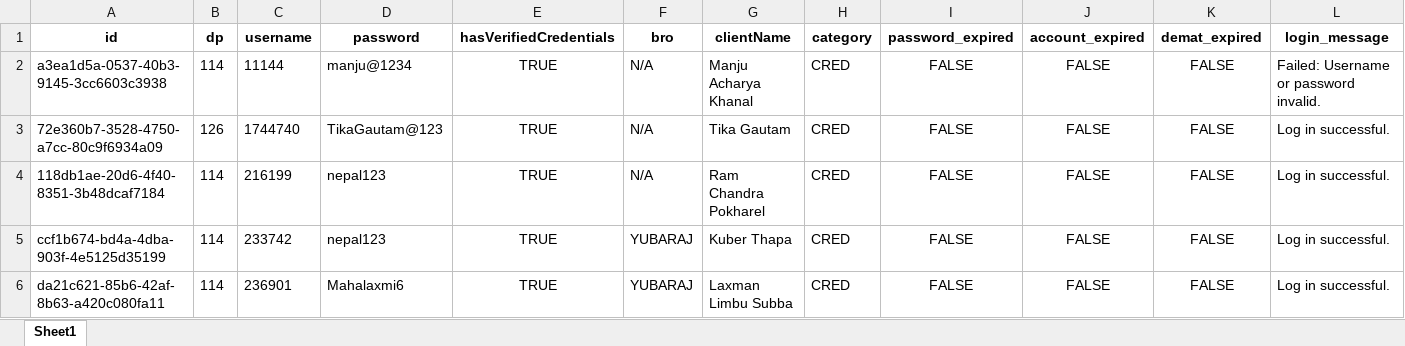
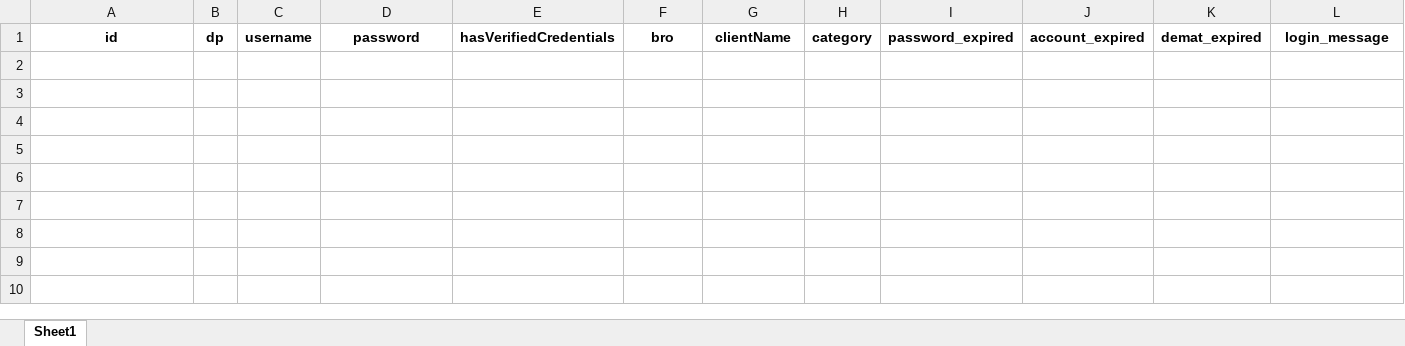
Before and after one commit to RoboPrabin/rms, an Excel workbook: data/input/client_data.xlsx, sheet Sheet1, drawn as a sheet; values as stored, in another font and other column widths than the file's, no borders; the diff names each change by its address in the sheet, - before the commit and + after, or states it on an @@ line.

```diff
--- a/data/input/client_data.xlsx (sheet Sheet1)
+++ b/data/input/client_data.xlsx (sheet Sheet1)
-row 2: a3ea1d5a-0537-40b3-9145-3cc6603c3938 | 114 | 11144 | manju@1234 | TRUE | N/A | Manju Acharya Khanal | CRED | FALSE | FALSE | FALSE | Failed: Username or password invalid.
-row 3: 72e360b7-3528-4750-a7cc-80c9f6934a09 | 126 | 1744740 | TikaGautam@123 | TRUE | N/A | Tika Gautam | CRED | FALSE | FALSE | FALSE | Log in successful.
-row 4: 118db1ae-20d6-4f40-8351-3b48dcaf7184 | 114 | 216199 | nepal123 | TRUE | N/A | Ram Chandra Pokharel | CRED | FALSE | FALSE | FALSE | Log in successful.
-row 5: ccf1b674-bd4a-4dba-903f-4e5125d35199 | 114 | 233742 | nepal123 | TRUE | YUBARAJ | Kuber Thapa | CRED | FALSE | FALSE | FALSE | Log in successful.
-row 6: da21c621-85b6-42af-8b63-a420c080fa11 | 114 | 236901 | Mahalaxmi6 | TRUE | YUBARAJ | Laxman Limbu Subba | CRED | FALSE | FALSE | FALSE | Log in successful.
```
Also changed, not shown: 12 other files.
